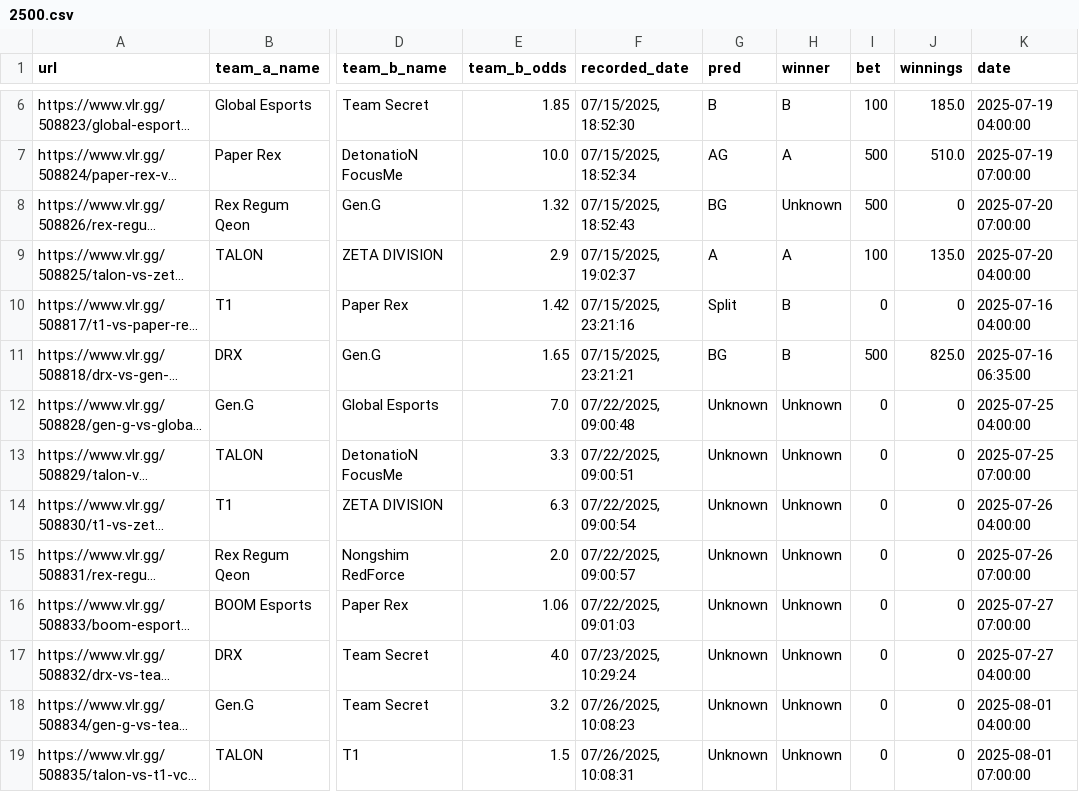
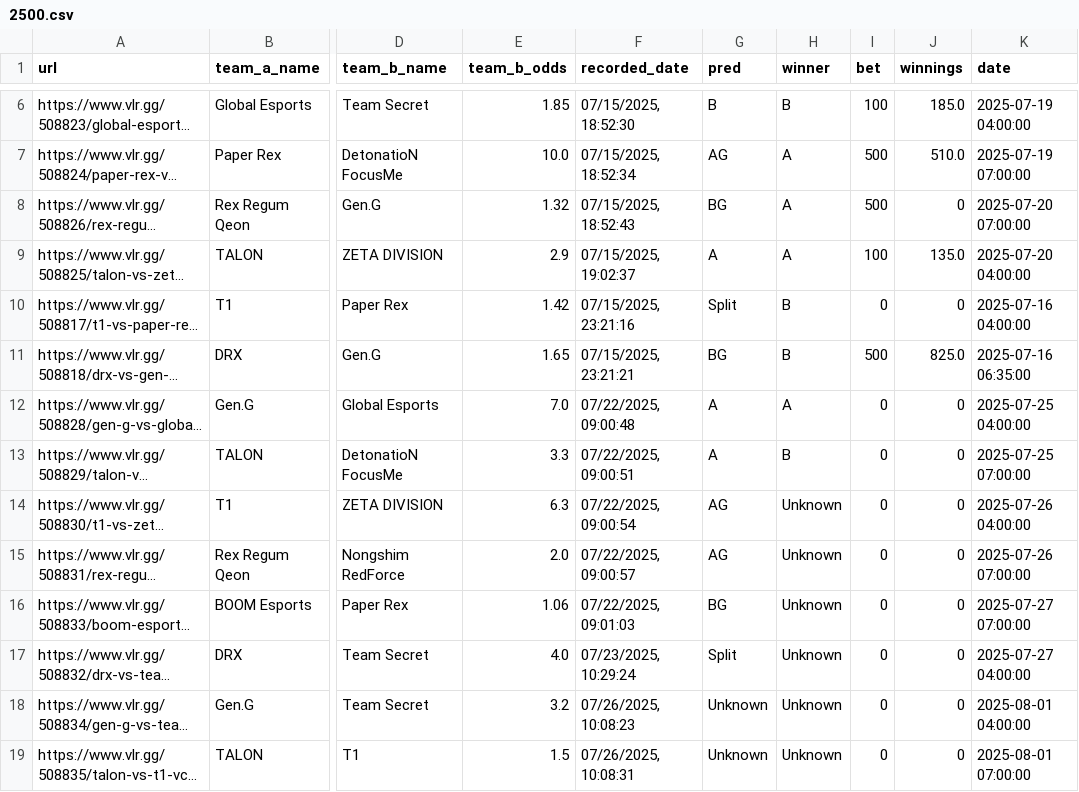
Before and after one commit to mrshmllow/platchat-backtest, a CSV file: 2500.csv, drawn as a sheet; only a part is shown, gaps mark what is left out; long unchanged cells end in …; the diff names each change by its address in the sheet, - before the commit and + after, or states it on an @@ line.

Commit message:
add this week's preds for pacific

```diff
--- a/2500.csv
+++ b/2500.csv
-H8 (winner): Unknown
+H8 (winner): A
-G12:G13 (pred): Unknown
+G12:G13 (pred): A
-H12 (winner): Unknown
+H12 (winner): A
-H13 (winner): Unknown
+H13 (winner): B
-G14:G15 (pred): Unknown
+G14:G15 (pred): AG
-G16 (pred): Unknown
+G16 (pred): BG
-G17 (pred): Unknown
+G17 (pred): Split
```
